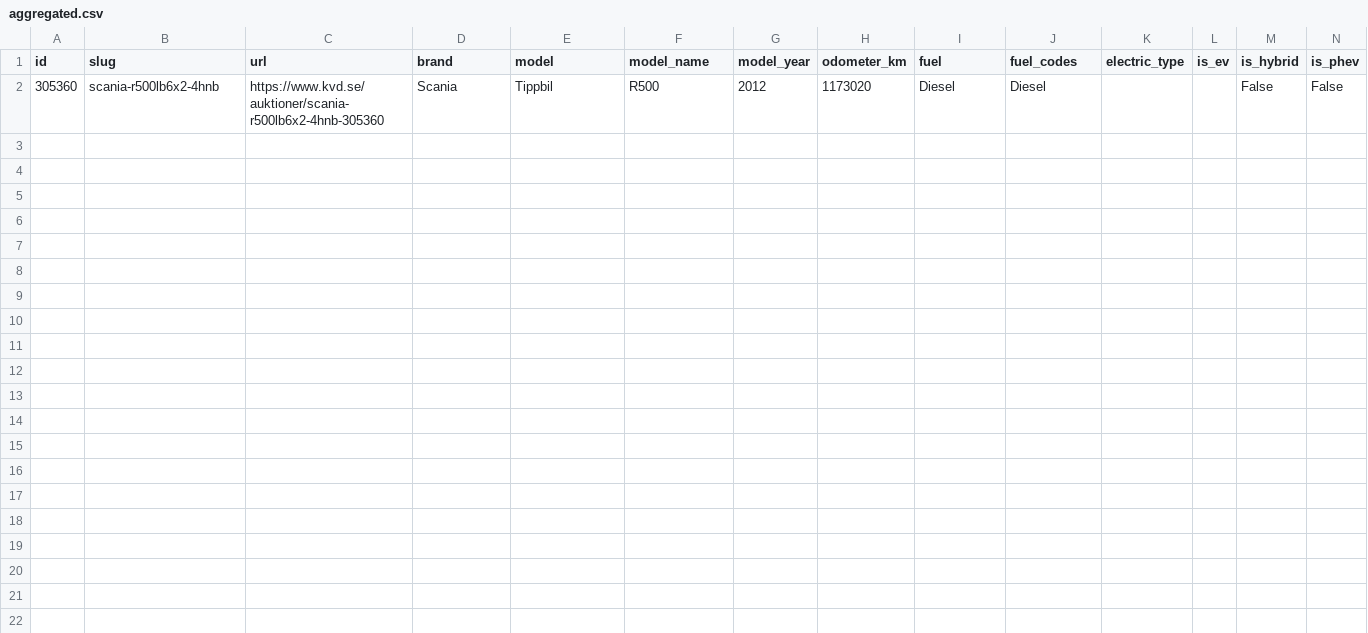
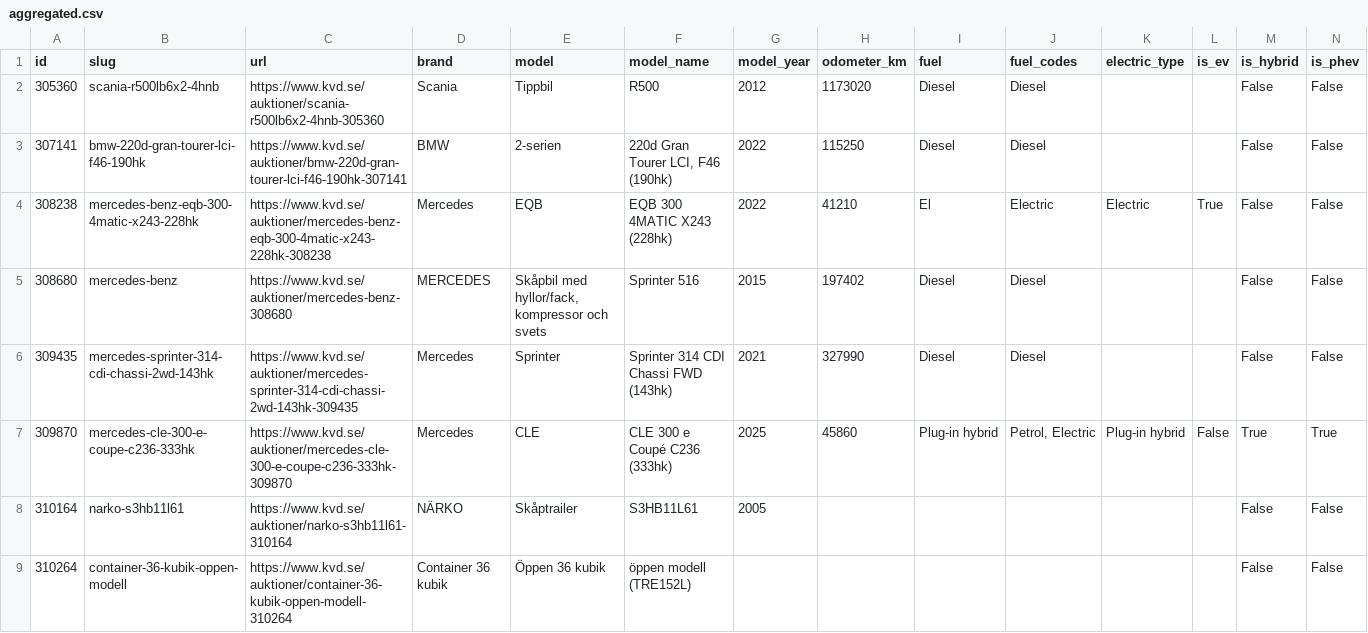
Before and after one commit to isakjonsson-ship-it/kvd-stangda-auktioner, a CSV file: data/2026-11-16/aggregated.csv, drawn as a sheet; only a part is shown; rows hold the shown columns only; the diff names each change by its address in the sheet, - before the commit and + after, or states it on an @@ line.

```diff
--- a/data/2026-11-16/aggregated.csv
+++ b/data/2026-11-16/aggregated.csv
+row 3: 307141 | bmw-220d-gran-tourer-lci-f46-190hk | https://www.kvd.se/auktioner/bmw-220d-gran-tourer-lci-f46-190hk-307141 | BMW | 2-serien | 220d Gran Tourer LCI, F46 (190hk) | 2022 | 115250 | Diesel | Diesel |  |  | False | False
+row 4: 308238 | mercedes-benz-eqb-300-4matic-x243-228hk | https://www.kvd.se/auktioner/mercedes-benz-eqb-300-4matic-x243-228hk-308238 | Mercedes | EQB | EQB 300 4MATIC X243 (228hk) | 2022 | 41210 | El | Electric | Electric | True | False | False
+row 5: 308680 | mercedes-benz | https://www.kvd.se/auktioner/mercedes-benz-308680 | MERCEDES | Skåpbil med hyllor/fack, kompressor och svets | Sprinter 516 | 2015 | 197402 | Diesel | Diesel |  |  | False | False
+row 6: 309435 | mercedes-sprinter-314-cdi-chassi-2wd-143hk | https://www.kvd.se/auktioner/mercedes-sprinter-314-cdi-chassi-2wd-143hk-309435 | Mercedes | Sprinter | Sprinter 314 CDI Chassi FWD (143hk) | 2021 | 327990 | Diesel | Diesel |  |  | False | False
+row 7: 309870 | mercedes-cle-300-e-coupe-c236-333hk | https://www.kvd.se/auktioner/mercedes-cle-300-e-coupe-c236-333hk-309870 | Mercedes | CLE | CLE 300 e Coupé C236 (333hk) | 2025 | 45860 | Plug-in hybrid | Petrol, Electric | Plug-in hybrid | False | True | True
+row 8: 310164 | narko-s3hb11l61 | https://www.kvd.se/auktioner/narko-s3hb11l61-310164 | NÄRKO | Skåptrailer | S3HB11L61 | 2005 |  |  |  |  |  | False | False
+row 9: 310264 | container-36-kubik-oppen-modell | https://www.kvd.se/auktioner/container-36-kubik-oppen-modell-310264 | Container 36 kubik | Öppen 36 kubik | öppen modell (TRE152L) |  |  |  |  |  |  | False | False
```
Also changed, not shown: 11 other files.
